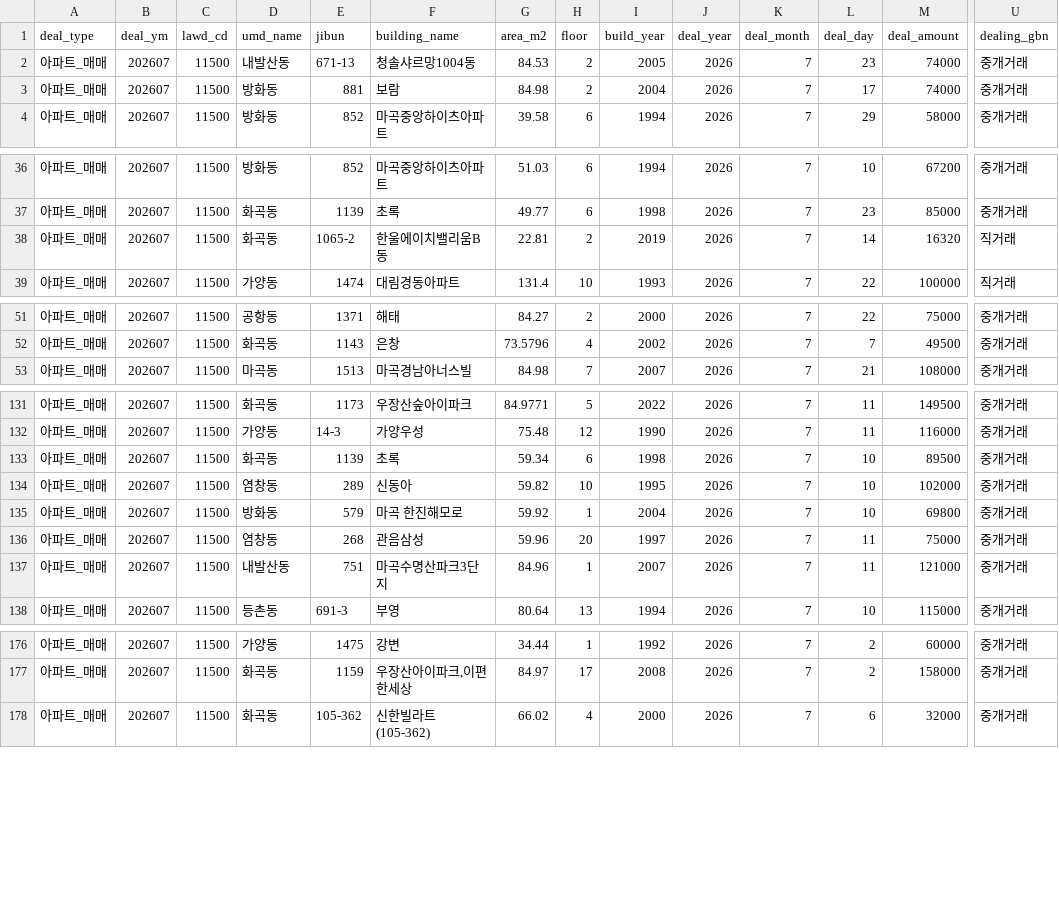
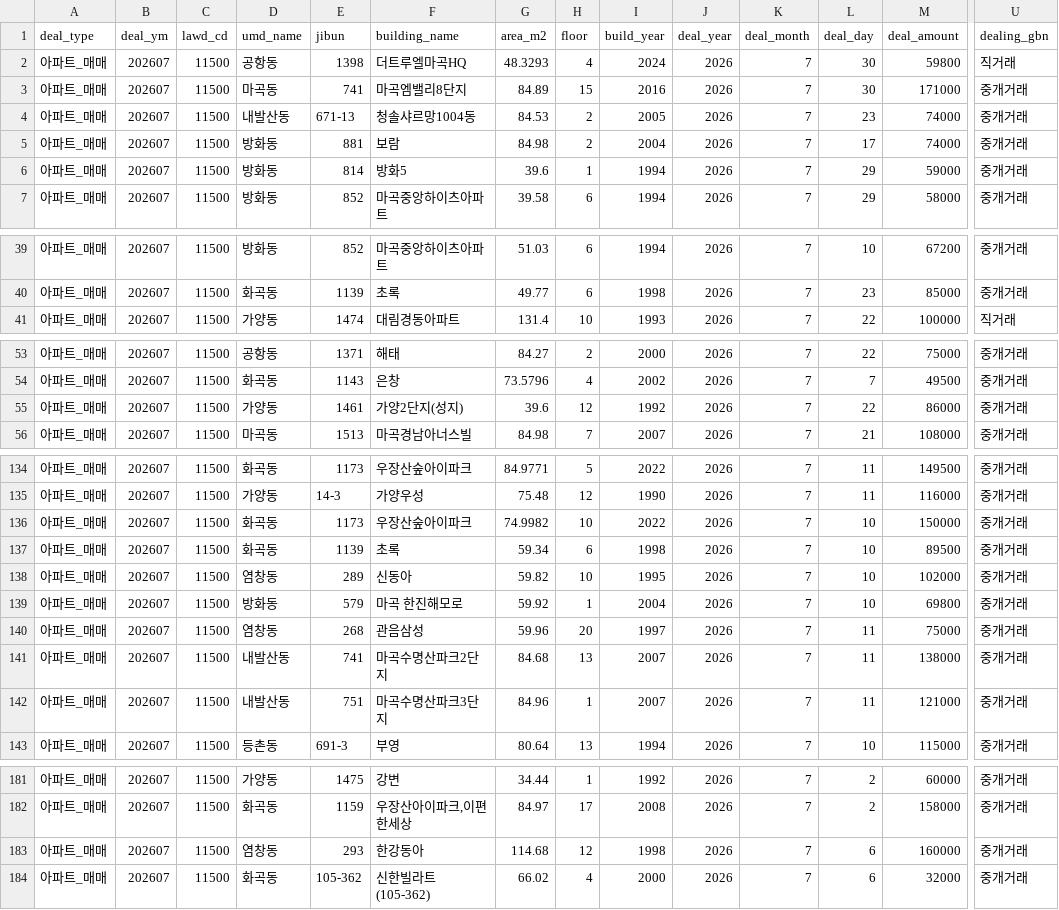
Before and after one commit to arttoy61-png/rent-check, a CSV file: automation/data/cache/v3_아파트_매매_11500_202607.csv, drawn as a sheet; only a part is shown, gaps mark what is left out; removed rows and columns are numbered as before the commit, all else as after; rows hold the shown columns only; the diff covers the shown part only; the diff names each change by its address in the sheet, - before the commit and + after, or states it on an @@ line.

```diff
--- a/automation/data/cache/v3_아파트_매매_11500_202607.csv
+++ b/automation/data/cache/v3_아파트_매매_11500_202607.csv
+row 2: 아파트_매매 | 202607 | 11500 | 공항동 | 1398 | 더트루엘마곡HQ | 48.3293 | 4 | 2024 | 2026 | 7 | 30 | 59800 | 직거래
+row 3: 아파트_매매 | 202607 | 11500 | 마곡동 | 741 | 마곡엠밸리8단지 | 84.89 | 15 | 2016 | 2026 | 7 | 30 | 171000 | 중개거래
+row 6: 아파트_매매 | 202607 | 11500 | 방화동 | 814 | 방화5 | 39.6 | 1 | 1994 | 2026 | 7 | 29 | 59000 | 중개거래
-row 38: 아파트_매매 | 202607 | 11500 | 화곡동 | 1065-2 | 한울에이치밸리움B동 | 22.81 | 2 | 2019 | 2026 | 7 | 14 | 16320 | 직거래
+row 55: 아파트_매매 | 202607 | 11500 | 가양동 | 1461 | 가양2단지(성지) | 39.6 | 12 | 1992 | 2026 | 7 | 22 | 86000 | 중개거래
+row 136: 아파트_매매 | 202607 | 11500 | 화곡동 | 1173 | 우장산숲아이파크 | 74.9982 | 10 | 2022 | 2026 | 7 | 10 | 150000 | 중개거래
+row 141: 아파트_매매 | 202607 | 11500 | 내발산동 | 741 | 마곡수명산파크2단지 | 84.68 | 13 | 2007 | 2026 | 7 | 11 | 138000 | 중개거래
+row 183: 아파트_매매 | 202607 | 11500 | 염창동 | 293 | 한강동아 | 114.68 | 12 | 1998 | 2026 | 7 | 6 | 160000 | 중개거래
```
Also changed, not shown: 1 added row elsewhere in this file, automation/data/cache/v3_아파트_전월세_11500_202606.csv, automation/data/cache/v3_연립다세대_매매_11500_202607.csv, 16 other files.
